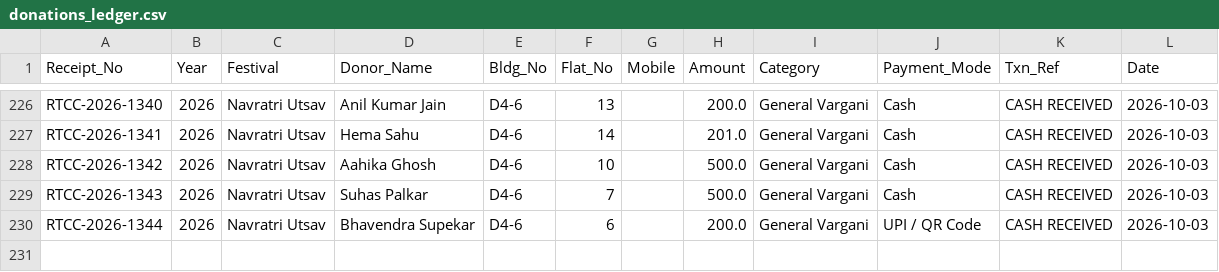
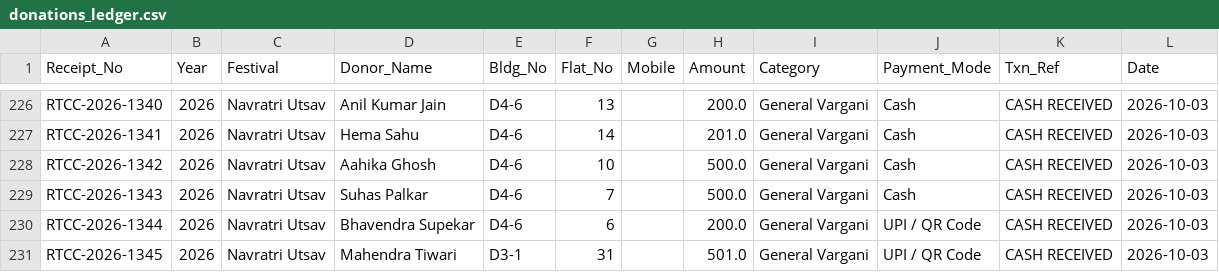
Before and after one commit to surendalvi/rtcc-festival-app, a CSV file: donations_ledger.csv, drawn as a sheet; only a part is shown, gaps mark what is left out.

Commit message:
Auto-backup donations_ledger.csv

```diff
--- a/donations_ledger.csv
+++ b/donations_ledger.csv
@@ -230 +230,2 @@ RTCC-2026-1343,2026,Navratri Utsav,Suhas Palkar,D4-6,7,,500.0,General Vargani,Ca
 RTCC-2026-1344,2026,Navratri Utsav,Bhavendra Supekar ,D4-6,6,,200.0,General Vargani,UPI / QR Code,CASH RECEIVED,2026-10-03
+RTCC-2026-1345,2026,Navratri Utsav,Mahendra Tiwari ,D3-1,31,,501.0,General Vargani,UPI / QR Code,CASH RECEIVED,2026-10-03
```
